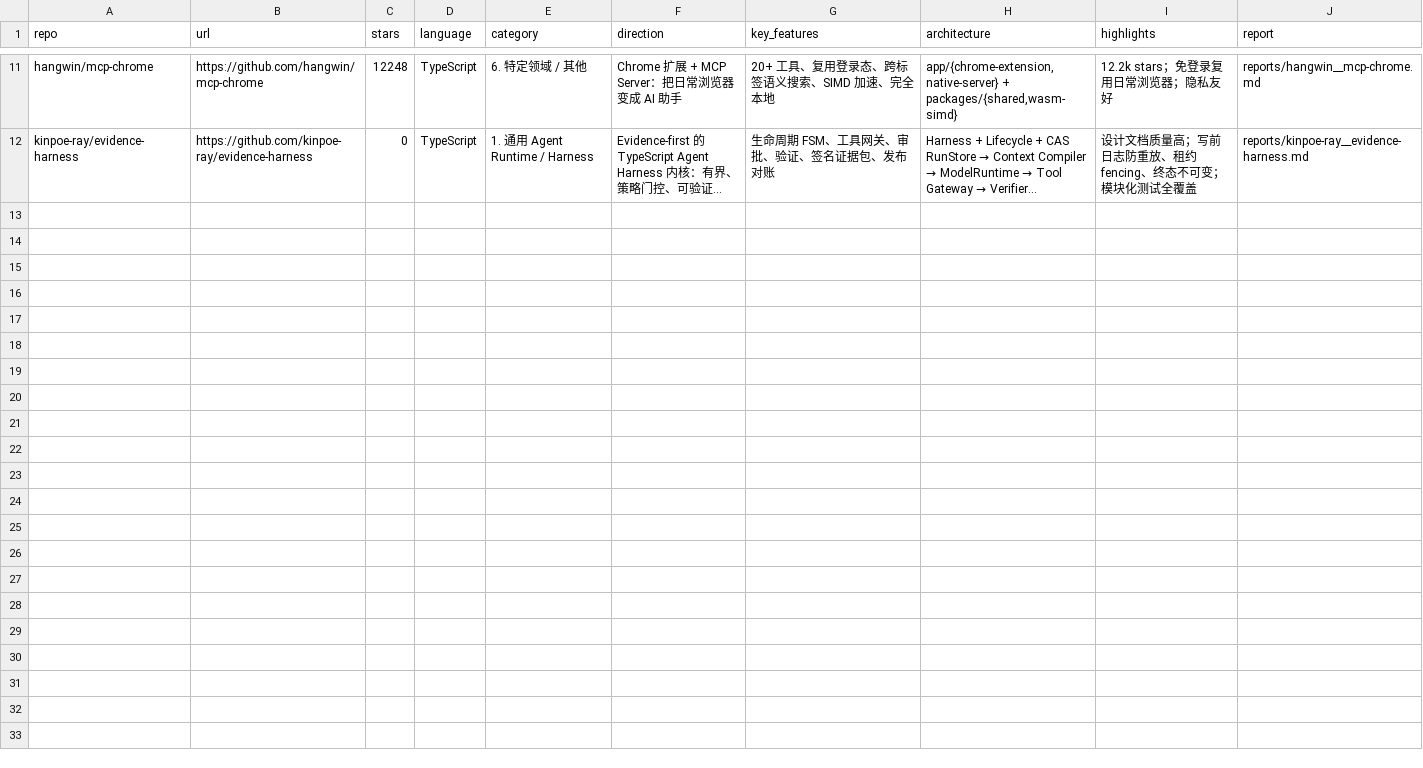
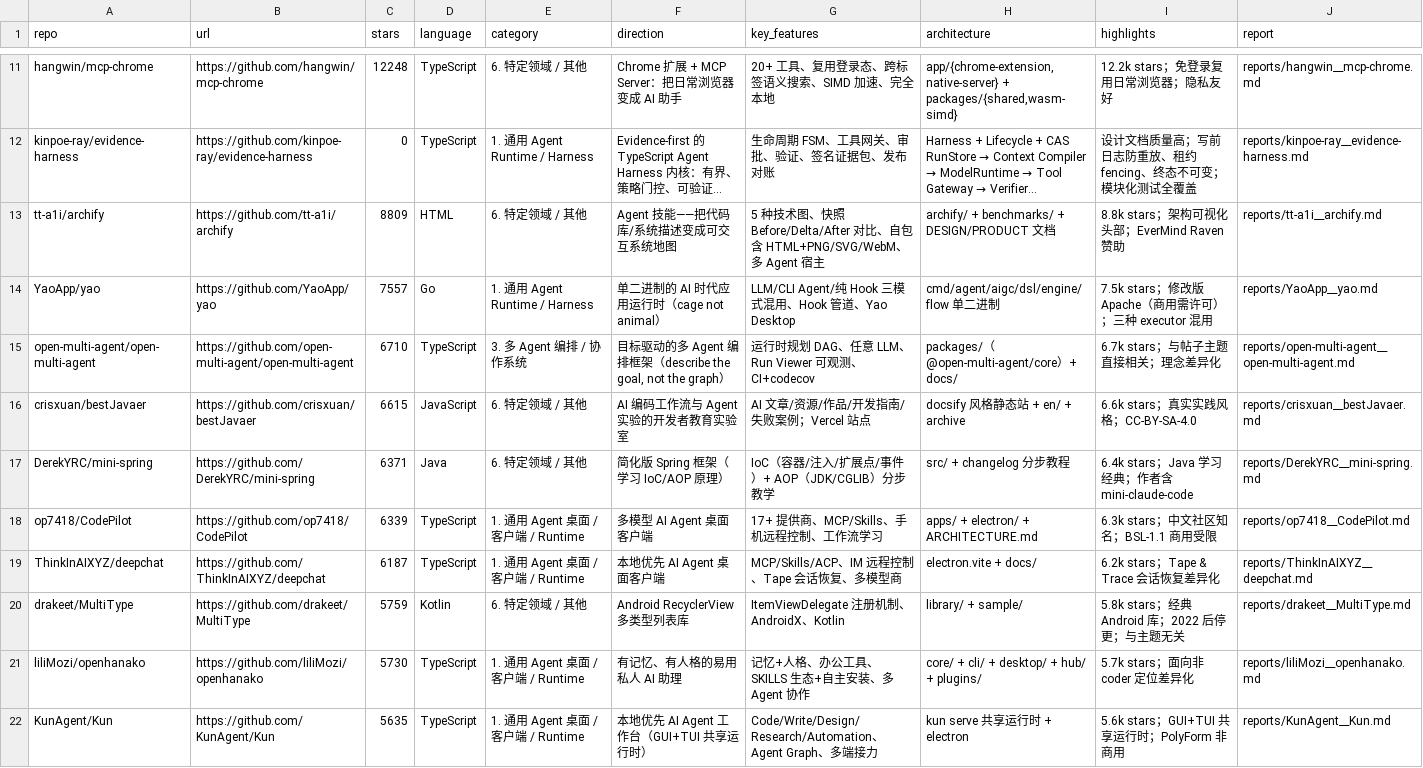
Before and after one commit to Hyperstatics/fetch-tianyicui-x, a CSV file: reports/SUMMARY.csv, drawn as a sheet; only a part is shown, gaps mark what is left out; long unchanged cells end in …; the diff names each change by its address in the sheet, - before the commit and + after, or states it on an @@ line.

Commit message:
feat: add analysis reports for top 11-20 repos

```diff
--- a/reports/SUMMARY.csv
+++ b/reports/SUMMARY.csv
+row 13: tt-a1i/archify | https://github.com/tt-a1i/archify | 8809 | HTML | 6. 特定领域 / 其他 | Agent 技能——把代码库/系统描述变成可交互系统地图 | 5 种技术图、快照 Before/Delta/After 对比、自包含 HTML+PNG/SVG/WebM、多 Agent 宿主 | archify/ + benchmarks/ + DESIGN/PRODUCT 文档 | 8.8k stars；架构可视化头部；EverMind Raven 赞助 | reports/tt-a1i__archify.md
+row 14: YaoApp/yao | https://github.com/YaoApp/yao | 7557 | Go | 1. 通用 Agent Runtime / Harness | 单二进制的 AI 时代应用运行时（cage not animal） | LLM/CLI Agent/纯 Hook 三模式混用、Hook 管道、Yao Desktop | cmd/agent/aigc/dsl/engine/flow 单二进制 | 7.5k stars；修改版 Apache（商用需许可）；三种 executor 混用 | reports/YaoApp__yao.md
+row 15: open-multi-agent/open-multi-agent | https://github.com/open-multi-agent/open-multi-agent | 6710 | TypeScript | 3. 多 Agent 编排 / 协作系统 | 目标驱动的多 Agent 编排框架（describe the goal, not the graph） | 运行时规划 DAG、任意 LLM、Run Viewer 可观测、CI+codecov | packages/（@open-multi-agent/core）+ docs/ | 6.7k stars；与帖子主题直接相关；理念差异化 | reports/open-multi-agent__open-multi-agent.md
+row 16: crisxuan/bestJavaer | https://github.com/crisxuan/bestJavaer | 6615 | JavaScript | 6. 特定领域 / 其他 | AI 编码工作流与 Agent 实验的开发者教育实验室 | AI 文章/资源/作品/开发指南/失败案例；Vercel 站点 | docsify 风格静态站 + en/ + archive | 6.6k stars；真实实践风格；CC-BY-SA-4.0 | reports/crisxuan__bestJavaer.md
+row 17: DerekYRC/mini-spring | https://github.com/DerekYRC/mini-spring | 6371 | Java | 6. 特定领域 / 其他 | 简化版 Spring 框架（学习 IoC/AOP 原理） | IoC（容器/注入/扩展点/事件）+ AOP（JDK/CGLIB）分步教学 | src/ + changelog 分步教程 | 6.4k stars；Java 学习经典；作者含 mini-claude-code | reports/DerekYRC__mini-spring.md
+row 18: op7418/CodePilot | https://github.com/op7418/CodePilot | 6339 | TypeScript | 1. 通用 Agent 桌面 / 客户端 / Runtime | 多模型 AI Agent 桌面客户端 | 17+ 提供商、MCP/Skills、手机远程控制、工作流学习 | apps/ + electron/ + ARCHITECTURE.md | 6.3k stars；中文社区知名；BSL-1.1 商用受限 | reports/op7418__CodePilot.md
+row 19: ThinkInAIXYZ/deepchat | https://github.com/ThinkInAIXYZ/deepchat | 6187 | TypeScript | 1. 通用 Agent 桌面 / 客户端 / Runtime | 本地优先 AI Agent 桌面客户端 | MCP/Skills/ACP、IM 远程控制、Tape 会话恢复、多模型商 | electron.vite + docs/ | 6.2k stars；Tape & Trace 会话恢复差异化 | reports/ThinkInAIXYZ__deepchat.md
+row 20: drakeet/MultiType | https://github.com/drakeet/MultiType | 5759 | Kotlin | 6. 特定领域 / 其他 | Android RecyclerView 多类型列表库 | ItemViewDelegate 注册机制、AndroidX、Kotlin | library/ + sample/ | 5.8k stars；经典 Android 库；2022 后停更；与主题无关 | reports/drakeet__MultiType.md
+row 21: liliMozi/openhanako | https://github.com/liliMozi/openhanako | 5730 | TypeScript | 1. 通用 Agent 桌面 / 客户端 / Runtime | 有记忆、有人格的易用私人 AI 助理 | 记忆+人格、办公工具、SKILLS 生态+自主安装、多 Agent 协作 | core/ + cli/ + desktop/ + hub/ + plugins/ | 5.7k stars；面向非 coder 定位差异化 | reports/liliMozi__openhanako.md
+row 22: KunAgent/Kun | https://github.com/KunAgent/Kun | 5635 | TypeScript | 1. 通用 Agent 桌面 / 客户端 / Runtime | 本地优先 AI Agent 工作台（GUI+TUI 共享运行时） | Code/Write/Design/Research/Automation、Agent Graph、多端接力 | kun serve 共享运行时 + electron | 5.6k stars；GUI+TUI 共享运行时；PolyForm 非商用 | reports/KunAgent__Kun.md
```
Also changed, not shown: 11 other files.
